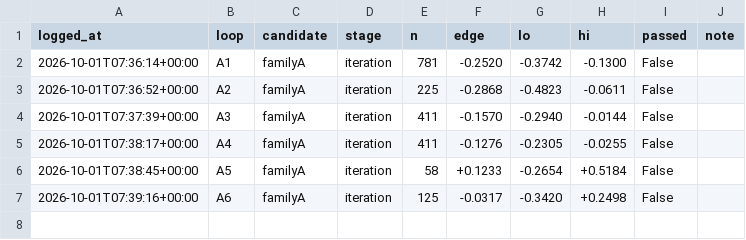
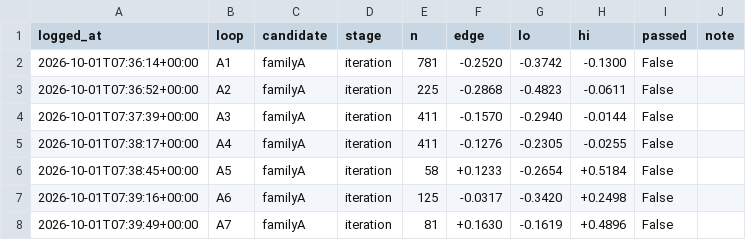
Before and after one commit to qOeOp/trade, a CSV file: research/ronnie/loop/census.csv, drawn as a sheet; the diff names each change by its address in the sheet, - before the commit and + after, or states it on an @@ line.

```diff
--- a/research/ronnie/loop/census.csv
+++ b/research/ronnie/loop/census.csv
+row 8: 2026-10-01T07:39:49+00:00 | A7 | familyA | iteration | 81 | +0.1630 | -0.1619 | +0.4896 | False
```
Also changed, not shown: 3 other files.
